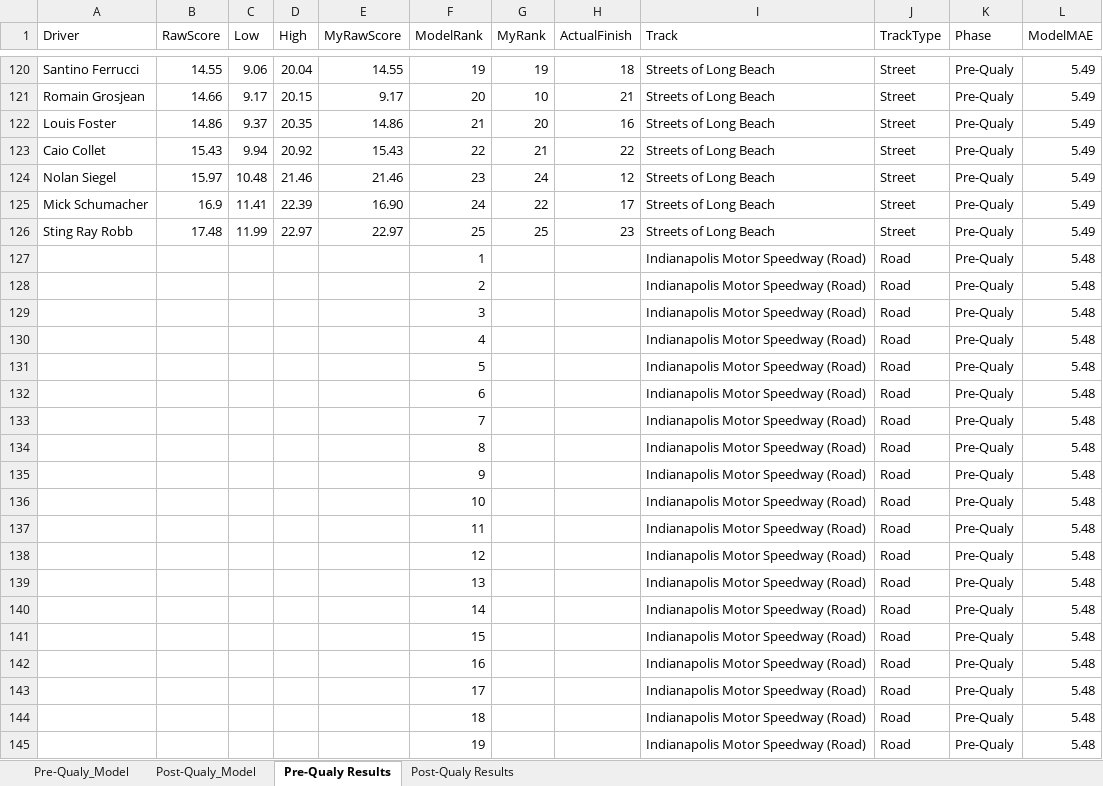
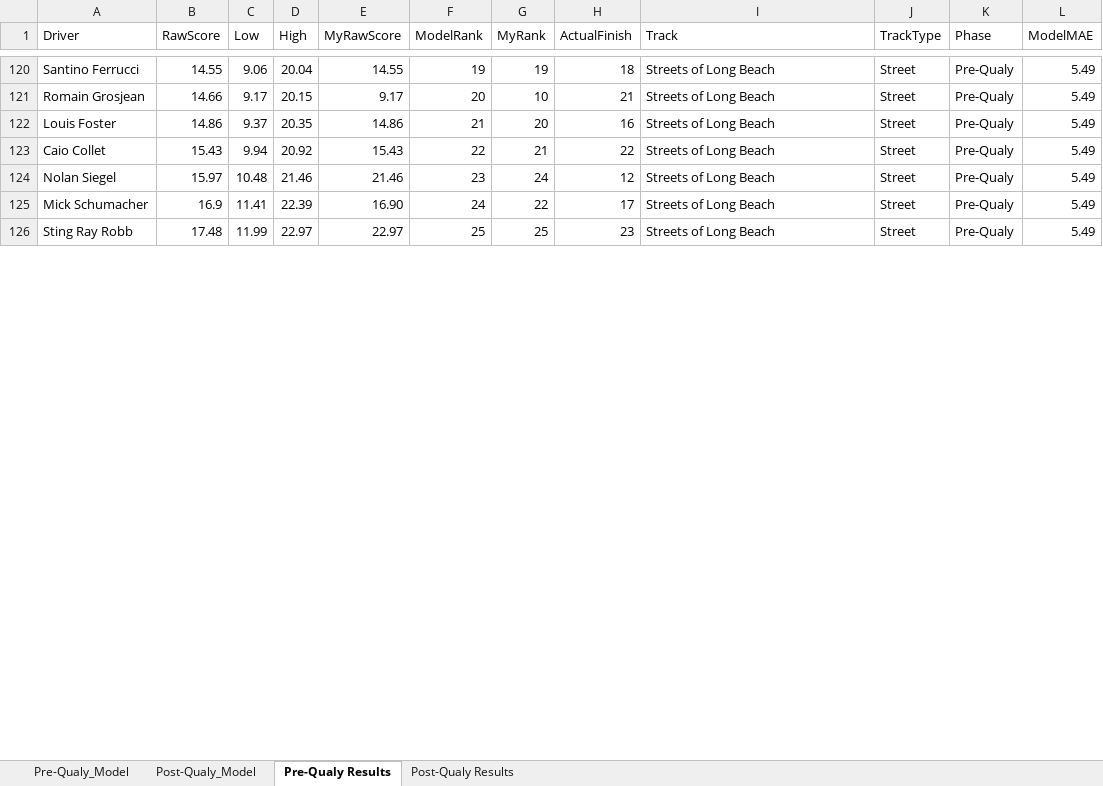
Before and after one commit to Lemaque14/Sports-Prediction-System, an Excel workbook: IndyCar/predictions/model_compare.xlsx, sheet Pre-Qualy Results, drawn as a sheet; only a part is shown, gaps mark what is left out; values as stored, in another font and other column widths than the file's, no borders; removed rows and columns are numbered as before the commit, all else as after; the diff covers the shown part only; the diff names each change by its address in the sheet, - before the commit and + after, or states it on an @@ line.

Commit message:
Updated results page for IndyCar

```diff
--- a/IndyCar/predictions/model_compare.xlsx (sheet Pre-Qualy Results)
+++ b/IndyCar/predictions/model_compare.xlsx (sheet Pre-Qualy Results)
-row 127:  |  |  |  |  | 1 |  |  | Indianapolis Motor Speedway (Road) | Road | Pre-Qualy | 5.48
-row 128:  |  |  |  |  | 2 |  |  | Indianapolis Motor Speedway (Road) | Road | Pre-Qualy | 5.48
-row 129:  |  |  |  |  | 3 |  |  | Indianapolis Motor Speedway (Road) | Road | Pre-Qualy | 5.48
-row 130:  |  |  |  |  | 4 |  |  | Indianapolis Motor Speedway (Road) | Road | Pre-Qualy | 5.48
-row 131:  |  |  |  |  | 5 |  |  | Indianapolis Motor Speedway (Road) | Road | Pre-Qualy | 5.48
-row 132:  |  |  |  |  | 6 |  |  | Indianapolis Motor Speedway (Road) | Road | Pre-Qualy | 5.48
-row 133:  |  |  |  |  | 7 |  |  | Indianapolis Motor Speedway (Road) | Road | Pre-Qualy | 5.48
-row 134:  |  |  |  |  | 8 |  |  | Indianapolis Motor Speedway (Road) | Road | Pre-Qualy | 5.48
-row 135:  |  |  |  |  | 9 |  |  | Indianapolis Motor Speedway (Road) | Road | Pre-Qualy | 5.48
-row 136:  |  |  |  |  | 10 |  |  | Indianapolis Motor Speedway (Road) | Road | Pre-Qualy | 5.48
-row 137:  |  |  |  |  | 11 |  |  | Indianapolis Motor Speedway (Road) | Road | Pre-Qualy | 5.48
-row 138:  |  |  |  |  | 12 |  |  | Indianapolis Motor Speedway (Road) | Road | Pre-Qualy | 5.48
-row 139:  |  |  |  |  | 13 |  |  | Indianapolis Motor Speedway (Road) | Road | Pre-Qualy | 5.48
-row 140:  |  |  |  |  | 14 |  |  | Indianapolis Motor Speedway (Road) | Road | Pre-Qualy | 5.48
-row 141:  |  |  |  |  | 15 |  |  | Indianapolis Motor Speedway (Road) | Road | Pre-Qualy | 5.48
-row 142:  |  |  |  |  | 16 |  |  | Indianapolis Motor Speedway (Road) | Road | Pre-Qualy | 5.48
-row 143:  |  |  |  |  | 17 |  |  | Indianapolis Motor Speedway (Road) | Road | Pre-Qualy | 5.48
-row 144:  |  |  |  |  | 18 |  |  | Indianapolis Motor Speedway (Road) | Road | Pre-Qualy | 5.48
-row 145:  |  |  |  |  | 19 |  |  | Indianapolis Motor Speedway (Road) | Road | Pre-Qualy | 5.48
```
Also changed, not shown: 25 added rows and 6 removed rows elsewhere in this sheet, sheet Post-Qualy Results.
